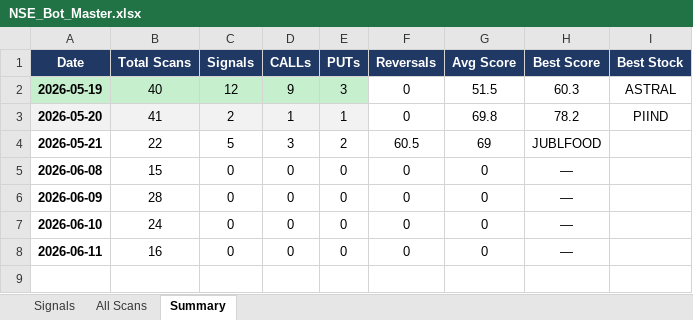
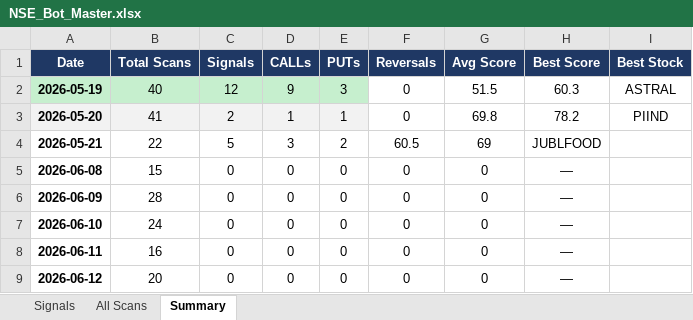
Before and after one commit to mithstrader/botnsestock, an Excel workbook: logs/NSE_Bot_Master.xlsx, sheet Summary, drawn as a sheet; values as stored, in another font and other column widths than the file's, no borders; the diff names each change by its address in the sheet, - before the commit and + after, or states it on an @@ line.

Commit message:
logs: update NSE signals 2026-06-12

```diff
--- a/logs/NSE_Bot_Master.xlsx (sheet Summary)
+++ b/logs/NSE_Bot_Master.xlsx (sheet Summary)
+row 9: 2026-06-12 | 20 | 0 | 0 | 0 | 0 | 0 | —
```
Also changed, not shown: sheet Signals.
